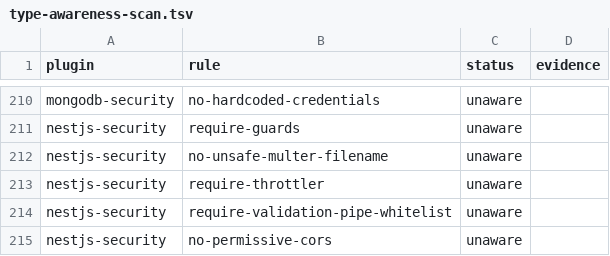
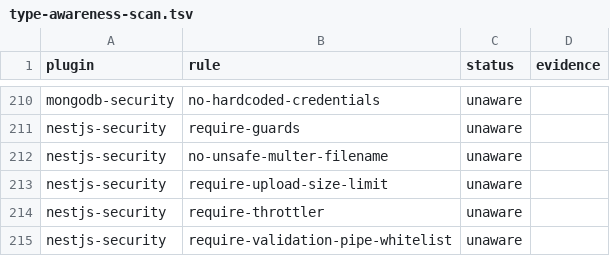
Before and after one commit to ofri-peretz/eslint, a TSV file: .agent/type-awareness-scan.tsv, drawn as a sheet; only a part is shown, gaps mark what is left out; the shorter side is filled out with more unchanged rows; the diff names each change by its address in the sheet, - before the commit and + after, or states it on an @@ line.

```diff
--- a/.agent/type-awareness-scan.tsv
+++ b/.agent/type-awareness-scan.tsv
+row 213: nestjs-security | require-upload-size-limit | unaware
```
Also changed, not shown: 32 other files.
